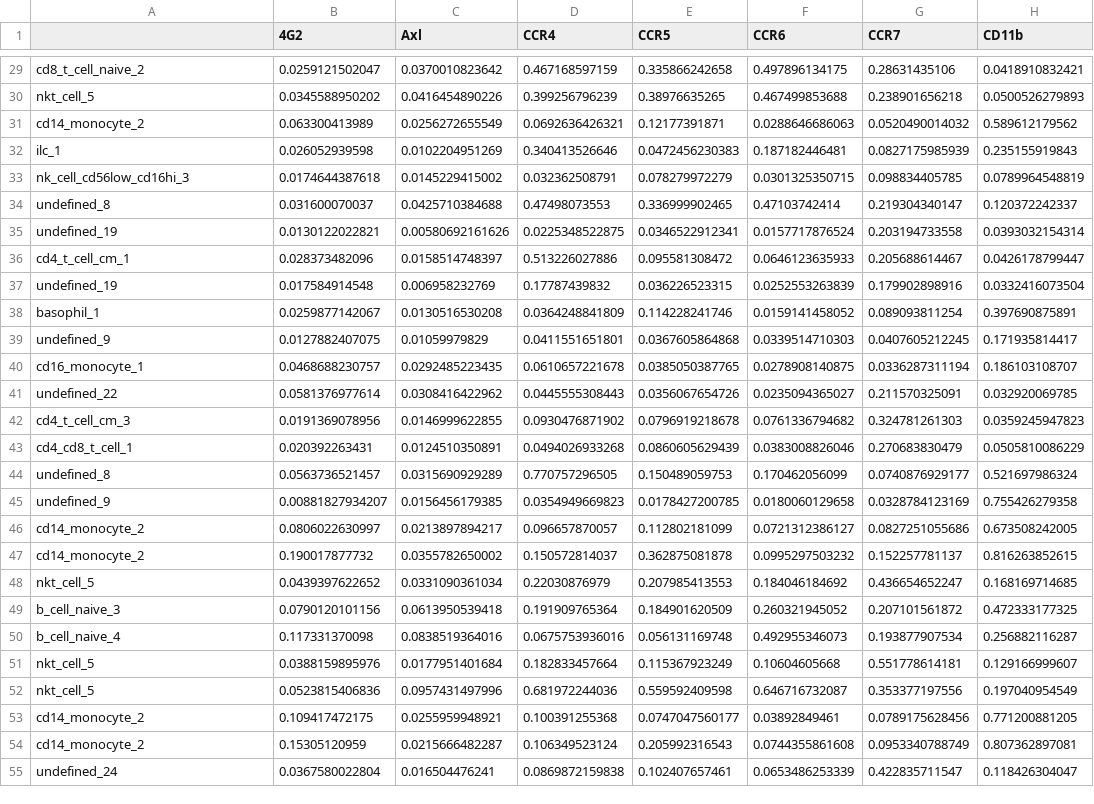
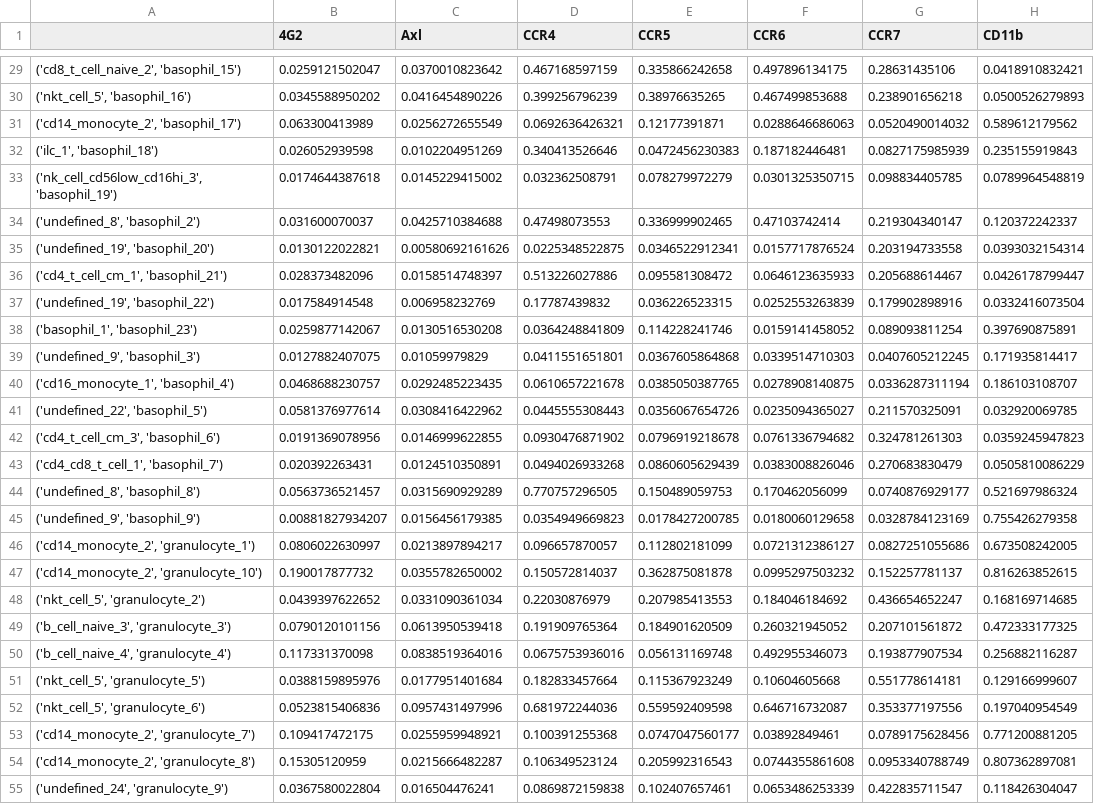
Before and after one commit to ismms-himc/virus_cluster_labeling_cytof, a CSV file: data_mats/predict_labels.csv, drawn as a sheet; only a part is shown, gaps mark what is left out; the diff covers the shown part only; the diff names each change by its address in the sheet, - before the commit and + after, or states it on an @@ line.

```diff
--- a/data_mats/predict_labels.csv
+++ b/data_mats/predict_labels.csv
-A29: cd8_t_cell_naive_2
+A29: ('cd8_t_cell_naive_2', 'basophil_15')
-A30: nkt_cell_5
+A30: ('nkt_cell_5', 'basophil_16')
-A31: cd14_monocyte_2
+A31: ('cd14_monocyte_2', 'basophil_17')
-A32: ilc_1
+A32: ('ilc_1', 'basophil_18')
-A33: nk_cell_cd56low_cd16hi_3
+A33: ('nk_cell_cd56low_cd16hi_3', 'basophil_19')
-A34: undefined_8
+A34: ('undefined_8', 'basophil_2')
-A35: undefined_19
+A35: ('undefined_19', 'basophil_20')
-A36: cd4_t_cell_cm_1
+A36: ('cd4_t_cell_cm_1', 'basophil_21')
-A37: undefined_19
+A37: ('undefined_19', 'basophil_22')
-A38: basophil_1
+A38: ('basophil_1', 'basophil_23')
-A39: undefined_9
+A39: ('undefined_9', 'basophil_3')
-A40: cd16_monocyte_1
+A40: ('cd16_monocyte_1', 'basophil_4')
-A41: undefined_22
+A41: ('undefined_22', 'basophil_5')
-A42: cd4_t_cell_cm_3
+A42: ('cd4_t_cell_cm_3', 'basophil_6')
-A43: cd4_cd8_t_cell_1
+A43: ('cd4_cd8_t_cell_1', 'basophil_7')
-A44: undefined_8
+A44: ('undefined_8', 'basophil_8')
-A45: undefined_9
+A45: ('undefined_9', 'basophil_9')
-A46: cd14_monocyte_2
+A46: ('cd14_monocyte_2', 'granulocyte_1')
-A47: cd14_monocyte_2
+A47: ('cd14_monocyte_2', 'granulocyte_10')
-A48: nkt_cell_5
+A48: ('nkt_cell_5', 'granulocyte_2')
-A49: b_cell_naive_3
+A49: ('b_cell_naive_3', 'granulocyte_3')
-A50: b_cell_naive_4
+A50: ('b_cell_naive_4', 'granulocyte_4')
-A51: nkt_cell_5
+A51: ('nkt_cell_5', 'granulocyte_5')
-A52: nkt_cell_5
+A52: ('nkt_cell_5', 'granulocyte_6')
-A53: cd14_monocyte_2
+A53: ('cd14_monocyte_2', 'granulocyte_7')
-A54: cd14_monocyte_2
+A54: ('cd14_monocyte_2', 'granulocyte_8')
-A55: undefined_24
+A55: ('undefined_24', 'granulocyte_9')
```
Also changed, not shown: 120 edited cells elsewhere in this file, 1 other file.
